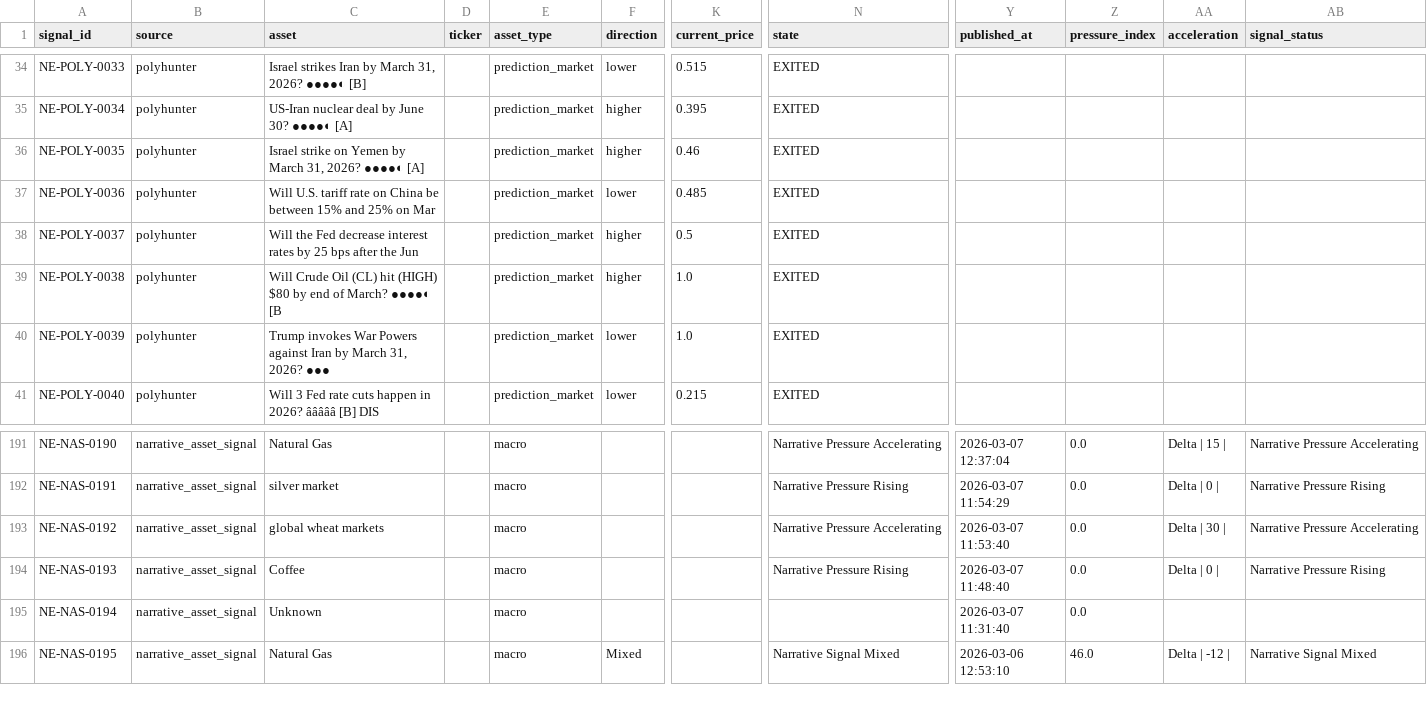
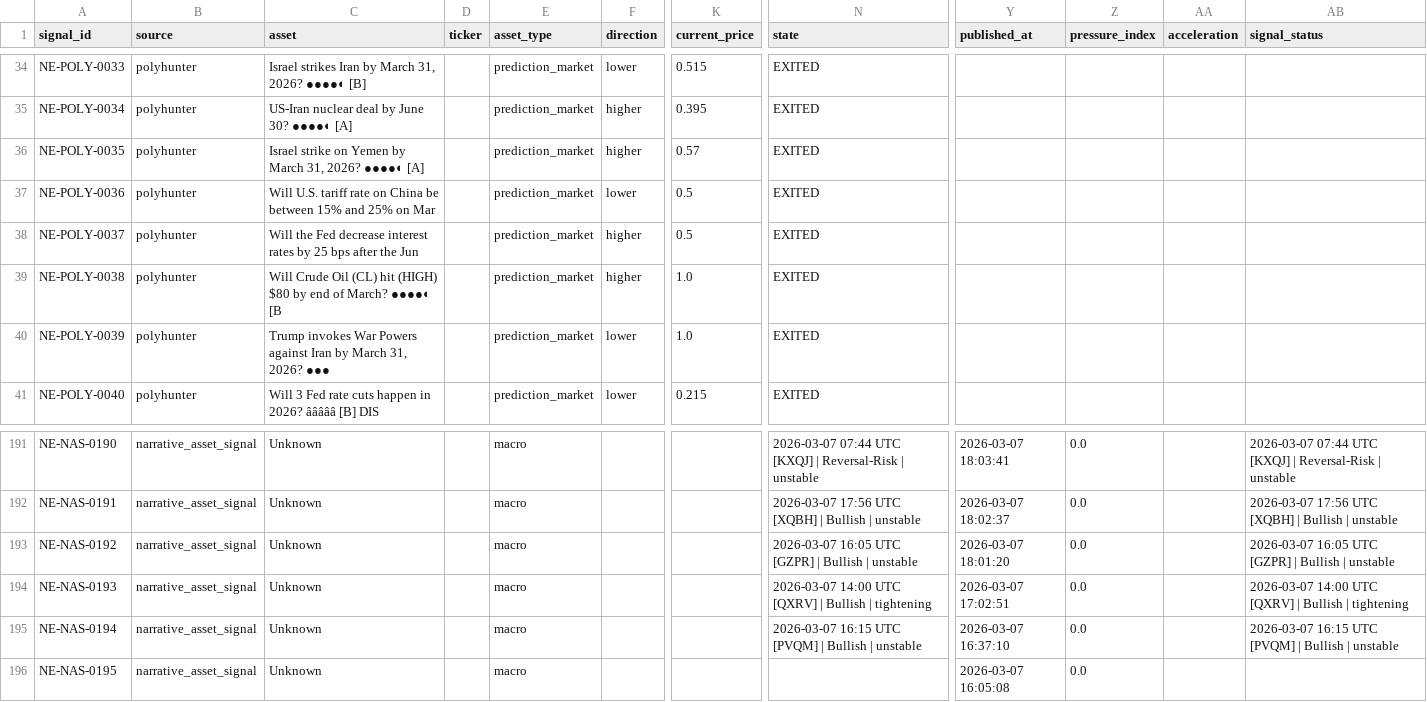
Before and after one commit to IvanMassow/edge-intel, a CSV file: signals.csv, drawn as a sheet; only a part is shown, gaps mark what is left out; the diff covers the shown part only; the diff names each change by its address in the sheet, - before the commit and + after, or states it on an @@ line.

```diff
--- a/signals.csv
+++ b/signals.csv
-K36 (current_price): 0.46
+K36 (current_price): 0.57
-K37 (current_price): 0.485
+K37 (current_price): 0.5
-C191 (asset): Natural Gas
+C191 (asset): Unknown
-N191 (state): Narrative Pressure Accelerating
+N191 (state): 2026-03-07 07:44 UTC [KXQJ] | Reversal-Risk | unstable
-Y191 (published_at): 2026-03-07 12:37:04
+Y191 (published_at): 2026-03-07 18:03:41
-AA191 (acceleration): Delta | 15 |
+AA191 (acceleration): (empty)
-AB191 (signal_status): Narrative Pressure Accelerating
+AB191 (signal_status): 2026-03-07 07:44 UTC [KXQJ] | Reversal-Risk | unstable
-C192 (asset): silver market
+C192 (asset): Unknown
-N192 (state): Narrative Pressure Rising
+N192 (state): 2026-03-07 17:56 UTC [XQBH] | Bullish | unstable
-Y192 (published_at): 2026-03-07 11:54:29
+Y192 (published_at): 2026-03-07 18:02:37
-AA192 (acceleration): Delta | 0 |
+AA192 (acceleration): (empty)
-AB192 (signal_status): Narrative Pressure Rising
+AB192 (signal_status): 2026-03-07 17:56 UTC [XQBH] | Bullish | unstable
-C193 (asset): global wheat markets
+C193 (asset): Unknown
-N193 (state): Narrative Pressure Accelerating
+N193 (state): 2026-03-07 16:05 UTC [GZPR] | Bullish | unstable
-Y193 (published_at): 2026-03-07 11:53:40
+Y193 (published_at): 2026-03-07 18:01:20
-AA193 (acceleration): Delta | 30 |
+AA193 (acceleration): (empty)
-AB193 (signal_status): Narrative Pressure Accelerating
+AB193 (signal_status): 2026-03-07 16:05 UTC [GZPR] | Bullish | unstable
-C194 (asset): Coffee
+C194 (asset): Unknown
-N194 (state): Narrative Pressure Rising
+N194 (state): 2026-03-07 14:00 UTC [QXRV] | Bullish | tightening
-Y194 (published_at): 2026-03-07 11:48:40
+Y194 (published_at): 2026-03-07 17:02:51
-AA194 (acceleration): Delta | 0 |
+AA194 (acceleration): (empty)
-AB194 (signal_status): Narrative Pressure Rising
+AB194 (signal_status): 2026-03-07 14:00 UTC [QXRV] | Bullish | tightening
-N195 (state): (empty)
+N195 (state): 2026-03-07 16:15 UTC [PVQM] | Bullish | unstable
-Y195 (published_at): 2026-03-07 11:31:40
+Y195 (published_at): 2026-03-07 16:37:10
-AB195 (signal_status): (empty)
+AB195 (signal_status): 2026-03-07 16:15 UTC [PVQM] | Bullish | unstable
-C196 (asset): Natural Gas
+C196 (asset): Unknown
-F196 (direction): Mixed
+F196 (direction): (empty)
-N196 (state): Narrative Signal Mixed
+N196 (state): (empty)
-Y196 (published_at): 2026-03-06 12:53:10
+Y196 (published_at): 2026-03-07 16:05:08
-Z196 (pressure_index): 46.0
+Z196 (pressure_index): 0.0
-AA196 (acceleration): Delta | -12 |
+AA196 (acceleration): (empty)
-AB196 (signal_status): Narrative Signal Mixed
+AB196 (signal_status): (empty)
```
Also changed, not shown: 79 edited cells elsewhere in this file, 20 other files.
